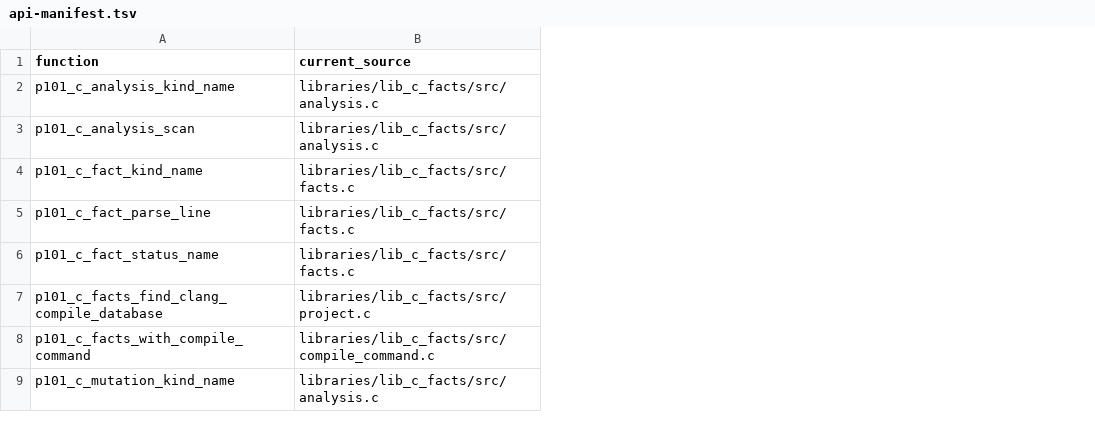
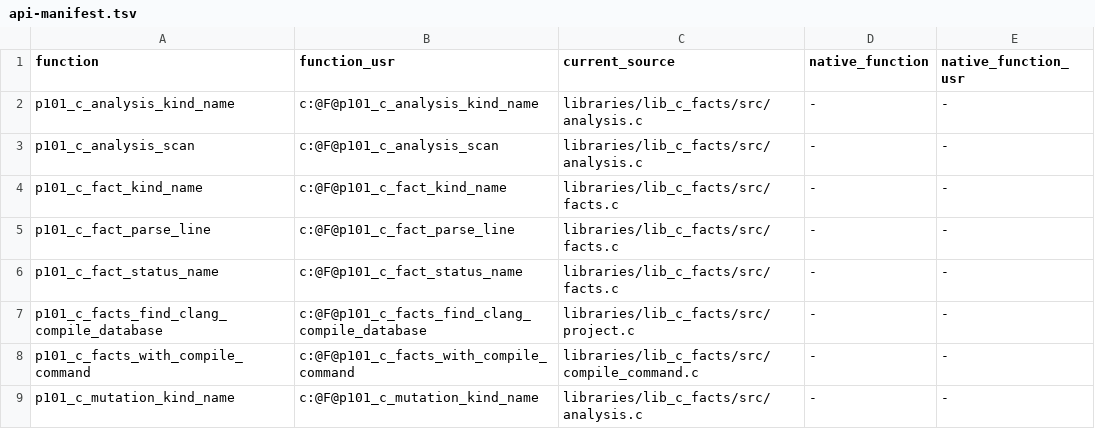
Before and after one commit to programming101dev/lib_c_facts, a TSV file: api-manifest.tsv, drawn as a sheet; the diff names each change by its address in the sheet, - before the commit and + after, or states it on an @@ line.

Commit message:
Flatten source layout and strengthen contracts

```diff
--- a/api-manifest.tsv
+++ b/api-manifest.tsv
+column B (function_usr), rows 2-9: c:@F@p101_c_analysis_kind_name | c:@F@p101_c_analysis_scan | c:@F@p101_c_fact_kind_name | c:@F@p101_c_fact_parse_line | c:@F@p101_c_fact_status_name | c:@F@p101_c_facts_find_clang_compile_database | c:@F@p101_c_facts_with_compile_command | c:@F@p101_c_mutation_kind_name
+column D (native_function), rows 2-9: all -
+column E (native_function_usr), rows 2-9: all -
```
Also changed, not shown: 11 other files.
